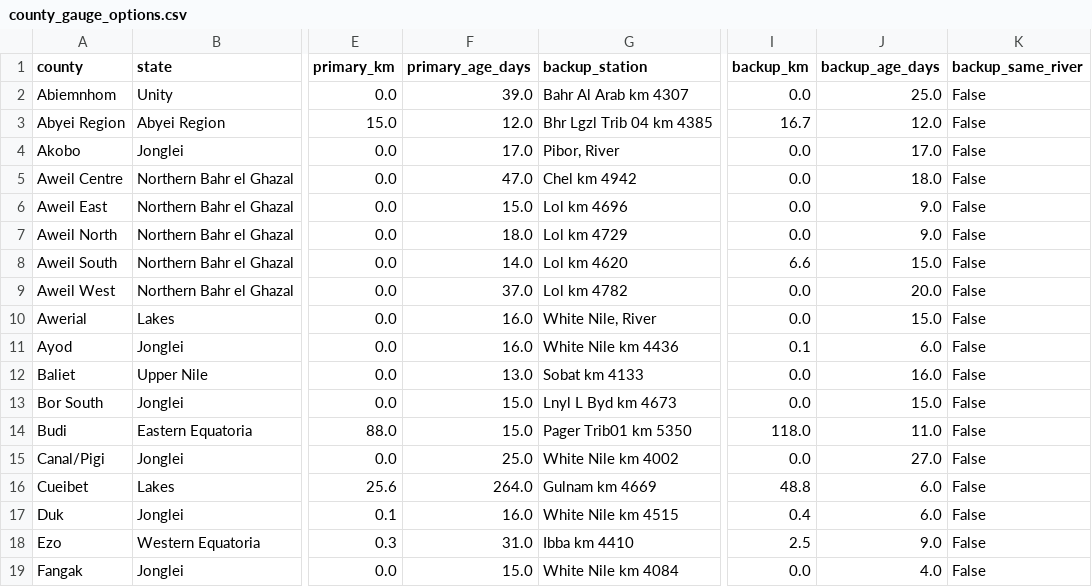
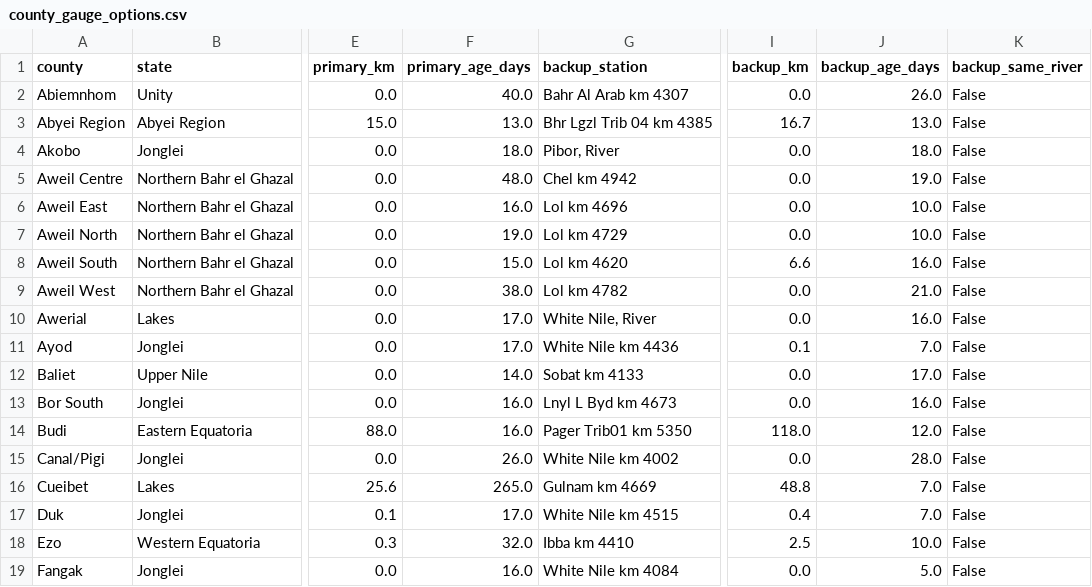
Before and after one commit to Penuelabi/altimetry-nightly, a CSV file: aa_out/county_gauge_options.csv, drawn as a sheet; only a part is shown, gaps mark what is left out; the diff covers the shown part only; the diff names each change by its address in the sheet, - before the commit and + after, or states it on an @@ line.

```diff
--- a/aa_out/county_gauge_options.csv
+++ b/aa_out/county_gauge_options.csv
-F2 (primary_age_days): 39.0
+F2 (primary_age_days): 40.0
-J2 (backup_age_days): 25.0
+J2 (backup_age_days): 26.0
-F3 (primary_age_days): 12.0
+F3 (primary_age_days): 13.0
-J3 (backup_age_days): 12.0
+J3 (backup_age_days): 13.0
-F4 (primary_age_days): 17.0
+F4 (primary_age_days): 18.0
-J4 (backup_age_days): 17.0
+J4 (backup_age_days): 18.0
-F5 (primary_age_days): 47.0
+F5 (primary_age_days): 48.0
-J5 (backup_age_days): 18.0
+J5 (backup_age_days): 19.0
-F6 (primary_age_days): 15.0
+F6 (primary_age_days): 16.0
-J6:J7 (backup_age_days): 9.0
+J6:J7 (backup_age_days): 10.0
-F7 (primary_age_days): 18.0
+F7 (primary_age_days): 19.0
-F8 (primary_age_days): 14.0
+F8 (primary_age_days): 15.0
-J8 (backup_age_days): 15.0
+J8 (backup_age_days): 16.0
-F9 (primary_age_days): 37.0
+F9 (primary_age_days): 38.0
-J9 (backup_age_days): 20.0
+J9 (backup_age_days): 21.0
-F10:F11 (primary_age_days): 16.0
+F10:F11 (primary_age_days): 17.0
-J10 (backup_age_days): 15.0
+J10 (backup_age_days): 16.0
-J11 (backup_age_days): 6.0
+J11 (backup_age_days): 7.0
-F12 (primary_age_days): 13.0
+F12 (primary_age_days): 14.0
-J12 (backup_age_days): 16.0
+J12 (backup_age_days): 17.0
-F13:F14 (primary_age_days): 15.0
+F13:F14 (primary_age_days): 16.0
-J13 (backup_age_days): 15.0
+J13 (backup_age_days): 16.0
-J14 (backup_age_days): 11.0
+J14 (backup_age_days): 12.0
-F15 (primary_age_days): 25.0
+F15 (primary_age_days): 26.0
-J15 (backup_age_days): 27.0
+J15 (backup_age_days): 28.0
-F16 (primary_age_days): 264.0
+F16 (primary_age_days): 265.0
-J16:J17 (backup_age_days): 6.0
+J16:J17 (backup_age_days): 7.0
-F17 (primary_age_days): 16.0
+F17 (primary_age_days): 17.0
-F18 (primary_age_days): 31.0
+F18 (primary_age_days): 32.0
-J18 (backup_age_days): 9.0
+J18 (backup_age_days): 10.0
-F19 (primary_age_days): 15.0
+F19 (primary_age_days): 16.0
-J19 (backup_age_days): 4.0
+J19 (backup_age_days): 5.0
```
Also changed, not shown: 125 edited cells elsewhere in this file, aa_out/aa_indicator_ledger.csv, aa_out/aap_status_latest.csv, 20 other files.
